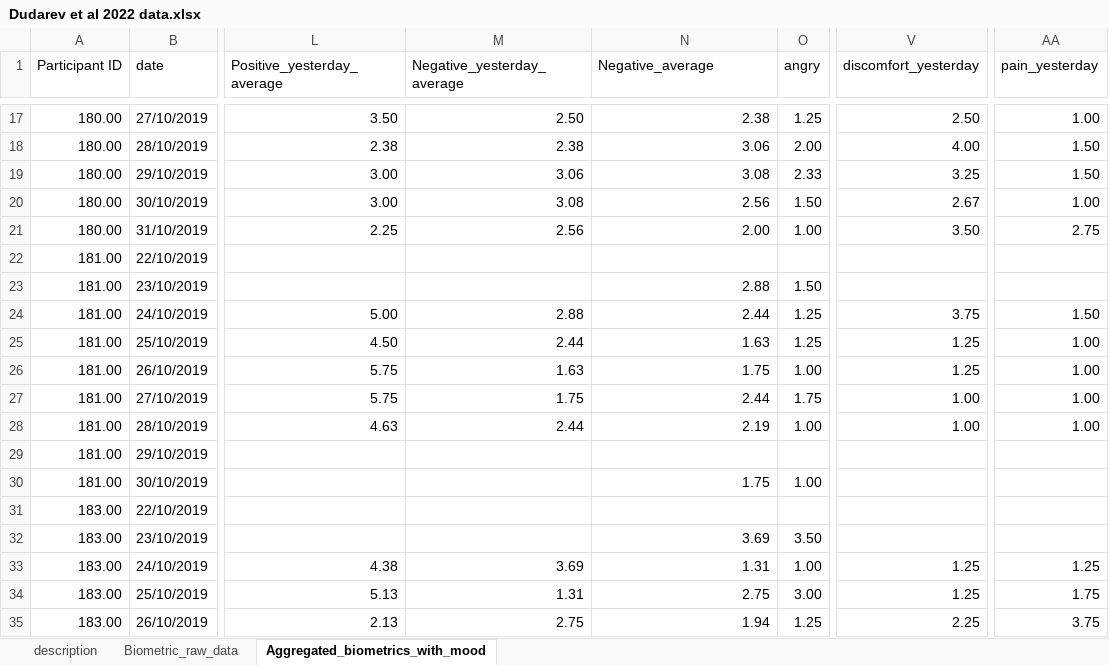
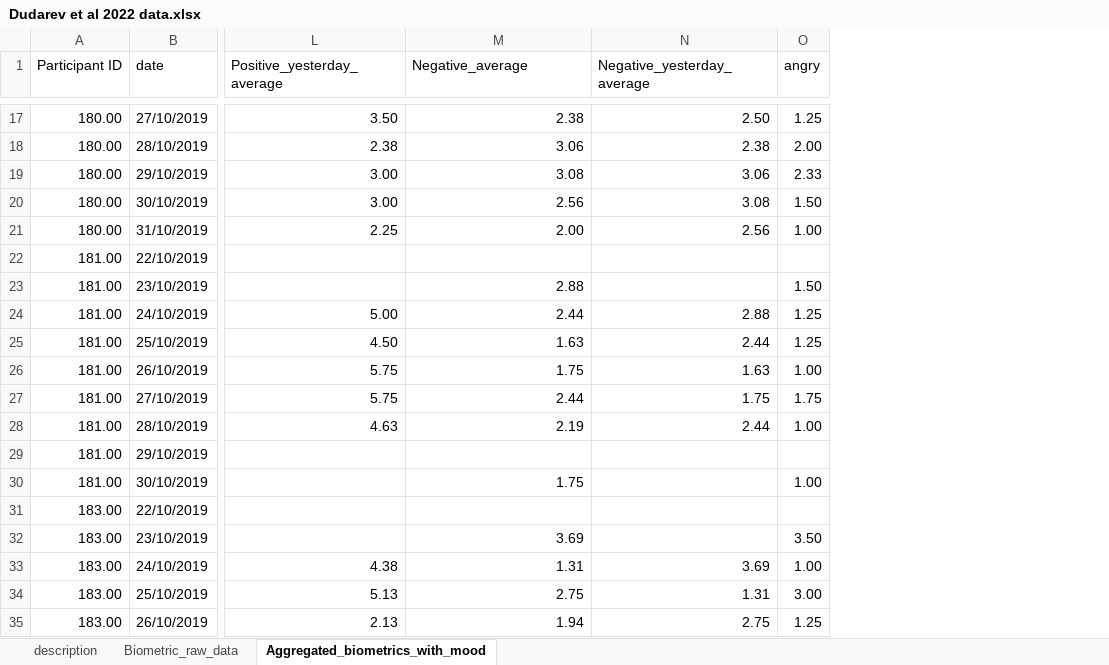
Before and after one commit to mvu38/Wearable_reliability, an Excel workbook: Dudarev et al 2022 data.xlsx, sheet Aggregated_biometrics_with_mood, drawn as a sheet; only a part is shown, gaps mark what is left out; values as stored, in another font and other column widths than the file's, no borders; removed rows and columns are numbered as before the commit, all else as after; the diff covers the shown part only; the diff names each change by its address in the sheet, - before the commit and + after, or states it on an @@ line.

```diff
--- a/Dudarev et al 2022 data.xlsx (sheet Aggregated_biometrics_with_mood)
+++ b/Dudarev et al 2022 data.xlsx (sheet Aggregated_biometrics_with_mood)
-column V (discomfort_yesterday), rows 17-35: 2.50 | 4.00 | 3.25 | 2.67 | 3.50 |  |  | 3.75 | 1.25 | 1.25 | 1.00 | 1.00 |  |  |  |  | 1.25 | 1.25 | 2.25
-column AA (pain_yesterday), rows 17-35: 1.00 | 1.50 | 1.50 | 1.00 | 2.75 |  |  | 1.50 | 1.00 | 1.00 | 1.00 | 1.00 |  |  |  |  | 1.25 | 1.75 | 3.75
-M1: Negative_yesterday_average
+M1: Negative_average
-N1: Negative_average
+N1: Negative_yesterday_average
-M17 (Negative_average): 2.50
+M17 (Negative_average): 2.38
-N17 (Negative_yesterday_average): 2.38
+N17 (Negative_yesterday_average): 2.50
-M18 (Negative_average): 2.38
+M18 (Negative_average): 3.06
-N18 (Negative_yesterday_average): 3.06
+N18 (Negative_yesterday_average): 2.38
-M19 (Negative_average): 3.06
+M19 (Negative_average): 3.08
-N19 (Negative_yesterday_average): 3.08
+N19 (Negative_yesterday_average): 3.06
-M20 (Negative_average): 3.08
+M20 (Negative_average): 2.56
-N20 (Negative_yesterday_average): 2.56
+N20 (Negative_yesterday_average): 3.08
-M21 (Negative_average): 2.56
+M21 (Negative_average): 2.00
-N21 (Negative_yesterday_average): 2.00
+N21 (Negative_yesterday_average): 2.56
-M23 (Negative_average): (empty)
+M23 (Negative_average): 2.88
-N23 (Negative_yesterday_average): 2.88
+N23 (Negative_yesterday_average): (empty)
-M24 (Negative_average): 2.88
+M24 (Negative_average): 2.44
-N24 (Negative_yesterday_average): 2.44
+N24 (Negative_yesterday_average): 2.88
-M25 (Negative_average): 2.44
+M25 (Negative_average): 1.63
-N25 (Negative_yesterday_average): 1.63
+N25 (Negative_yesterday_average): 2.44
-M26 (Negative_average): 1.63
+M26 (Negative_average): 1.75
-N26 (Negative_yesterday_average): 1.75
+N26 (Negative_yesterday_average): 1.63
-M27 (Negative_average): 1.75
+M27 (Negative_average): 2.44
-N27 (Negative_yesterday_average): 2.44
+N27 (Negative_yesterday_average): 1.75
-M28 (Negative_average): 2.44
+M28 (Negative_average): 2.19
-N28 (Negative_yesterday_average): 2.19
+N28 (Negative_yesterday_average): 2.44
-M30 (Negative_average): (empty)
+M30 (Negative_average): 1.75
-N30 (Negative_yesterday_average): 1.75
+N30 (Negative_yesterday_average): (empty)
-M32 (Negative_average): (empty)
+M32 (Negative_average): 3.69
-N32 (Negative_yesterday_average): 3.69
+N32 (Negative_yesterday_average): (empty)
-M33 (Negative_average): 3.69
+M33 (Negative_average): 1.31
-N33 (Negative_yesterday_average): 1.31
+N33 (Negative_yesterday_average): 3.69
-M34 (Negative_average): 1.31
+M34 (Negative_average): 2.75
-N34 (Negative_yesterday_average): 2.75
+N34 (Negative_yesterday_average): 1.31
-M35 (Negative_average): 2.75
+M35 (Negative_average): 1.94
-N35 (Negative_yesterday_average): 1.94
+N35 (Negative_yesterday_average): 2.75
```
Also changed, not shown: 10 added rows and 106 edited cells elsewhere in this sheet, sheet Biometric_raw_data.
